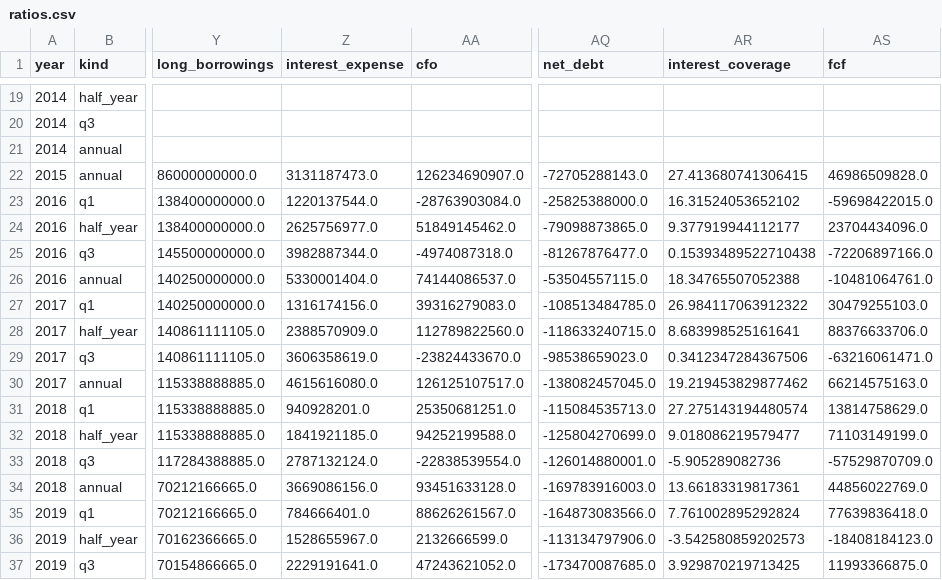
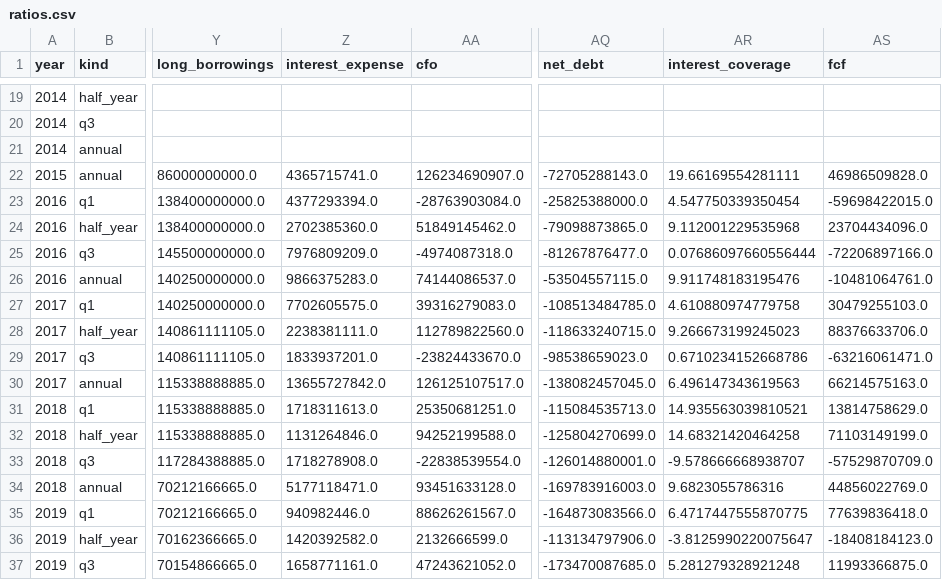
Before and after one commit to HSC-Class01/SH_YuhanCo, a CSV file: dashboard/data/ratios.csv, drawn as a sheet; only a part is shown, gaps mark what is left out; the diff covers the shown part only; the diff names each change by its address in the sheet, - before the commit and + after, or states it on an @@ line.

```diff
--- a/dashboard/data/ratios.csv
+++ b/dashboard/data/ratios.csv
-Z22 (interest_expense): 3131187473.0
+Z22 (interest_expense): 4365715741.0
-AR22 (interest_coverage): 27.413680741306415
+AR22 (interest_coverage): 19.66169554281111
-Z23 (interest_expense): 1220137544.0
+Z23 (interest_expense): 4377293394.0
-AR23 (interest_coverage): 16.31524053652102
+AR23 (interest_coverage): 4.547750339350454
-Z24 (interest_expense): 2625756977.0
+Z24 (interest_expense): 2702385360.0
-AR24 (interest_coverage): 9.377919944112177
+AR24 (interest_coverage): 9.112001229535968
-Z25 (interest_expense): 3982887344.0
+Z25 (interest_expense): 7976809209.0
-AR25 (interest_coverage): 0.15393489522710438
+AR25 (interest_coverage): 0.07686097660556444
-Z26 (interest_expense): 5330001404.0
+Z26 (interest_expense): 9866375283.0
-AR26 (interest_coverage): 18.34765507052388
+AR26 (interest_coverage): 9.911748183195476
-Z27 (interest_expense): 1316174156.0
+Z27 (interest_expense): 7702605575.0
-AR27 (interest_coverage): 26.984117063912322
+AR27 (interest_coverage): 4.610880974779758
-Z28 (interest_expense): 2388570909.0
+Z28 (interest_expense): 2238381111.0
-AR28 (interest_coverage): 8.683998525161641
+AR28 (interest_coverage): 9.266673199245023
-Z29 (interest_expense): 3606358619.0
+Z29 (interest_expense): 1833937201.0
-AR29 (interest_coverage): 0.3412347284367506
+AR29 (interest_coverage): 0.6710234152668786
-Z30 (interest_expense): 4615616080.0
+Z30 (interest_expense): 13655727842.0
-AR30 (interest_coverage): 19.219453829877462
+AR30 (interest_coverage): 6.496147343619563
-Z31 (interest_expense): 940928201.0
+Z31 (interest_expense): 1718311613.0
-AR31 (interest_coverage): 27.275143194480574
+AR31 (interest_coverage): 14.935563039810521
-Z32 (interest_expense): 1841921185.0
+Z32 (interest_expense): 1131264846.0
-AR32 (interest_coverage): 9.018086219579477
+AR32 (interest_coverage): 14.68321420464258
-Z33 (interest_expense): 2787132124.0
+Z33 (interest_expense): 1718278908.0
-AR33 (interest_coverage): -5.905289082736
+AR33 (interest_coverage): -9.578666668938707
-Z34 (interest_expense): 3669086156.0
+Z34 (interest_expense): 5177118471.0
-AR34 (interest_coverage): 13.66183319817361
+AR34 (interest_coverage): 9.6823055786316
-Z35 (interest_expense): 784666401.0
+Z35 (interest_expense): 940982446.0
-AR35 (interest_coverage): 7.761002895292824
+AR35 (interest_coverage): 6.4717447555870775
-Z36 (interest_expense): 1528655967.0
+Z36 (interest_expense): 1420392582.0
-AR36 (interest_coverage): -3.542580859202573
+AR36 (interest_coverage): -3.8125990220075647
-Z37 (interest_expense): 2229191641.0
+Z37 (interest_expense): 1658771161.0
-AR37 (interest_coverage): 3.929870219713425
+AR37 (interest_coverage): 5.281279328921248
```
Also changed, not shown: 135 edited cells elsewhere in this file, dashboard/data/financials.csv, data/financials.csv, 3 other files.
